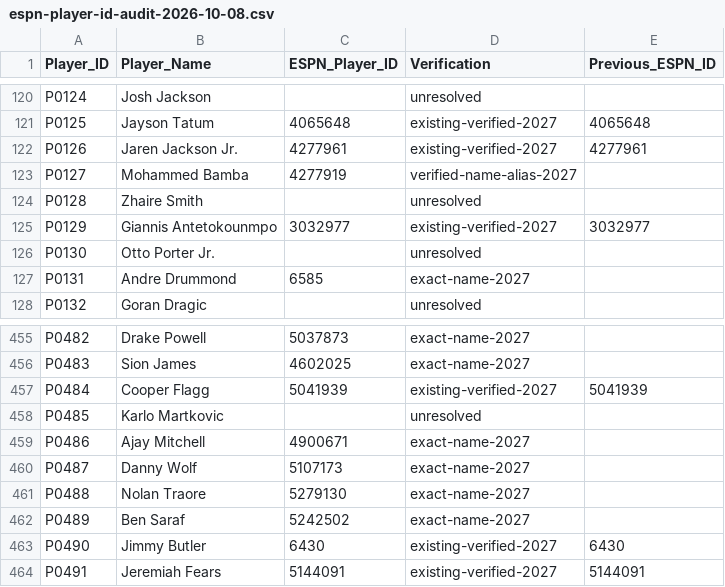
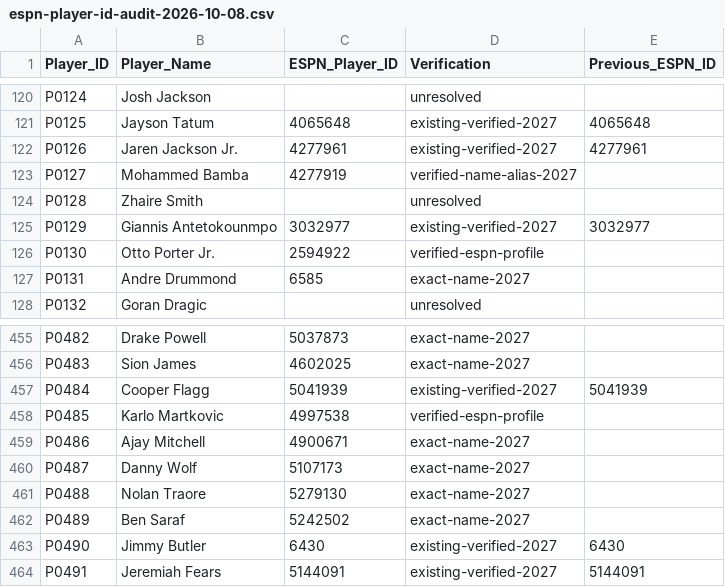
Before and after one commit to sethtrone-prog/dynastynba, a CSV file: audits/espn-player-id-audit-2026-10-08.csv, drawn as a sheet; only a part is shown, gaps mark what is left out.

Commit message:
Verify Otto Porter Jr and Karlo Matkovic ESPN IDs from official ESPN player profiles

```diff
--- a/audits/espn-player-id-audit-2026-10-08.csv
+++ b/audits/espn-player-id-audit-2026-10-08.csv
@@ -125,3 +125,3 @@ P0128,"Zhaire Smith",,unresolved,
 P0129,"Giannis Antetokounmpo",3032977,existing-verified-2027,3032977
-P0130,"Otto Porter Jr.",,unresolved,
+P0130,"Otto Porter Jr.",2594922,verified-espn-profile,
 P0131,"Andre Drummond",6585,exact-name-2027,
@@ -457,3 +457,3 @@ P0483,"Sion James",4602025,exact-name-2027,
 P0484,"Cooper Flagg",5041939,existing-verified-2027,5041939
-P0485,"Karlo Martkovic",,unresolved,
+P0485,"Karlo Martkovic",4997538,verified-espn-profile,
 P0486,"Ajay Mitchell",4900671,exact-name-2027,
```
